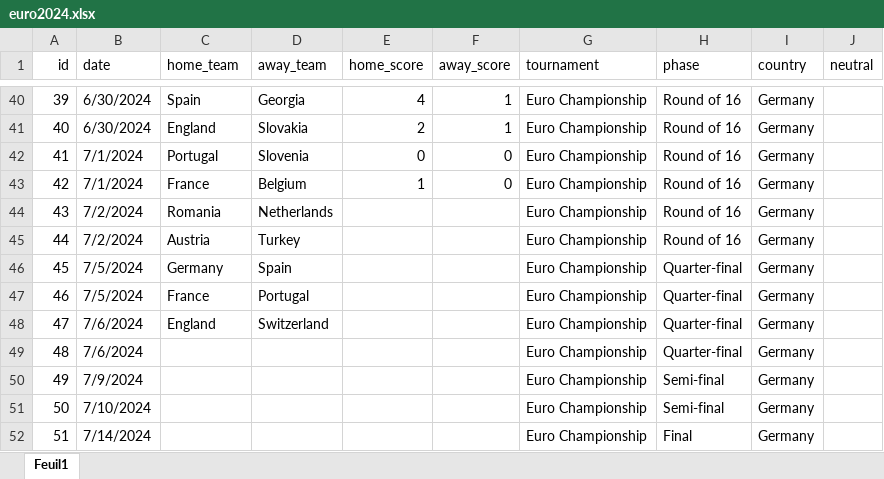
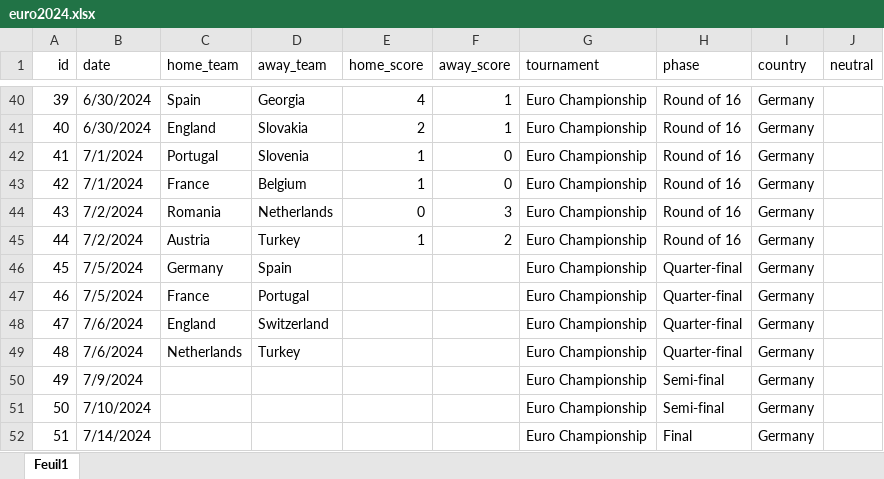
Before and after one commit to 16bravo/MatchOracle, an Excel workbook: data/source/competitions/euro2024.xlsx, sheet Feuil1, drawn as a sheet; only a part is shown, gaps mark what is left out; values as stored, in another font and other column widths than the file's, no borders; the diff names each change by its address in the sheet, - before the commit and + after, or states it on an @@ line.

Commit message:
euro2024 update

```diff
--- a/data/source/competitions/euro2024.xlsx (sheet Feuil1)
+++ b/data/source/competitions/euro2024.xlsx (sheet Feuil1)
-E42 (home_score): 0
+E42 (home_score): 1
-E44 (home_score): (empty)
+E44 (home_score): 0
-F44 (away_score): (empty)
+F44 (away_score): 3
-E45 (home_score): (empty)
+E45 (home_score): 1
-F45 (away_score): (empty)
+F45 (away_score): 2
-C49 (home_team): (empty)
+C49 (home_team): Netherlands
-D49 (away_team): (empty)
+D49 (away_team): Turkey
```
Also changed, not shown: 5 other files.
